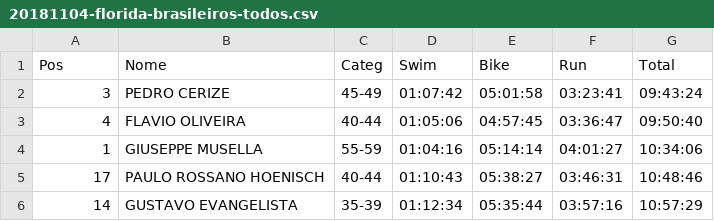
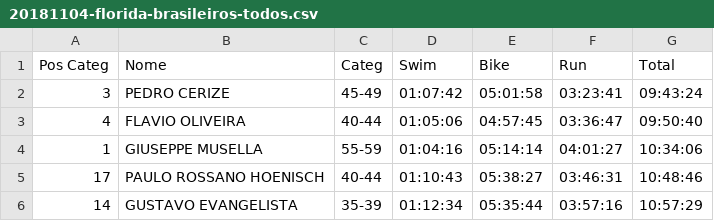
Before and after one commit to doricardo-zz/scrapy-ironmantri, a CSV file: files/bkp/20181104-florida-brasileiros-todos.csv, drawn as a sheet; only a part is shown.

```diff
--- a/files/bkp/20181104-florida-brasileiros-todos.csv
+++ b/files/bkp/20181104-florida-brasileiros-todos.csv
@@ -1,2 +1,2 @@
-Pos,Nome,Categ,Swim,Bike,Run,Total
+Pos Categ,Nome,Categ,Swim,Bike,Run,Total
 3,PEDRO CERIZE,45-49,01:07:42,05:01:58,03:23:41,09:43:24
```
Also changed, not shown: files/bkp/20181104-buenosaires70.3-brasileiros-todos.csv, 7 other files.
